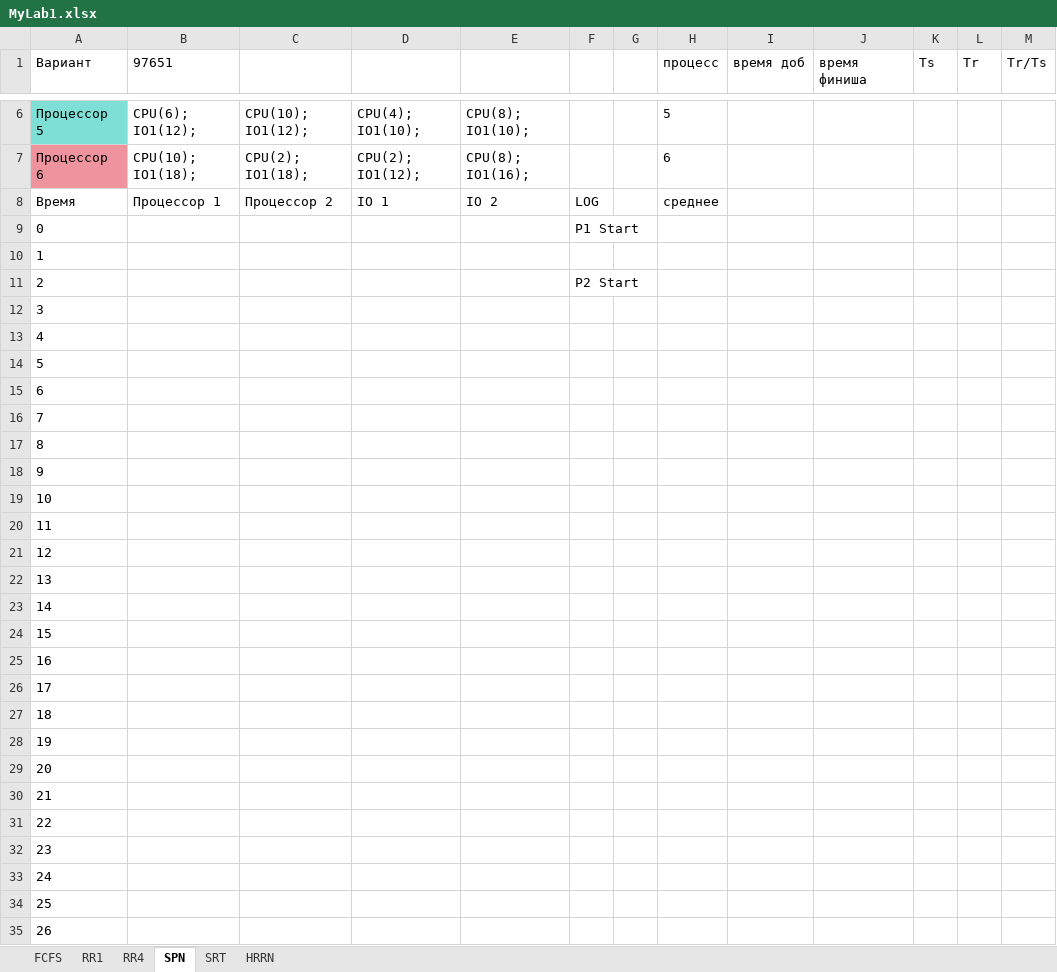
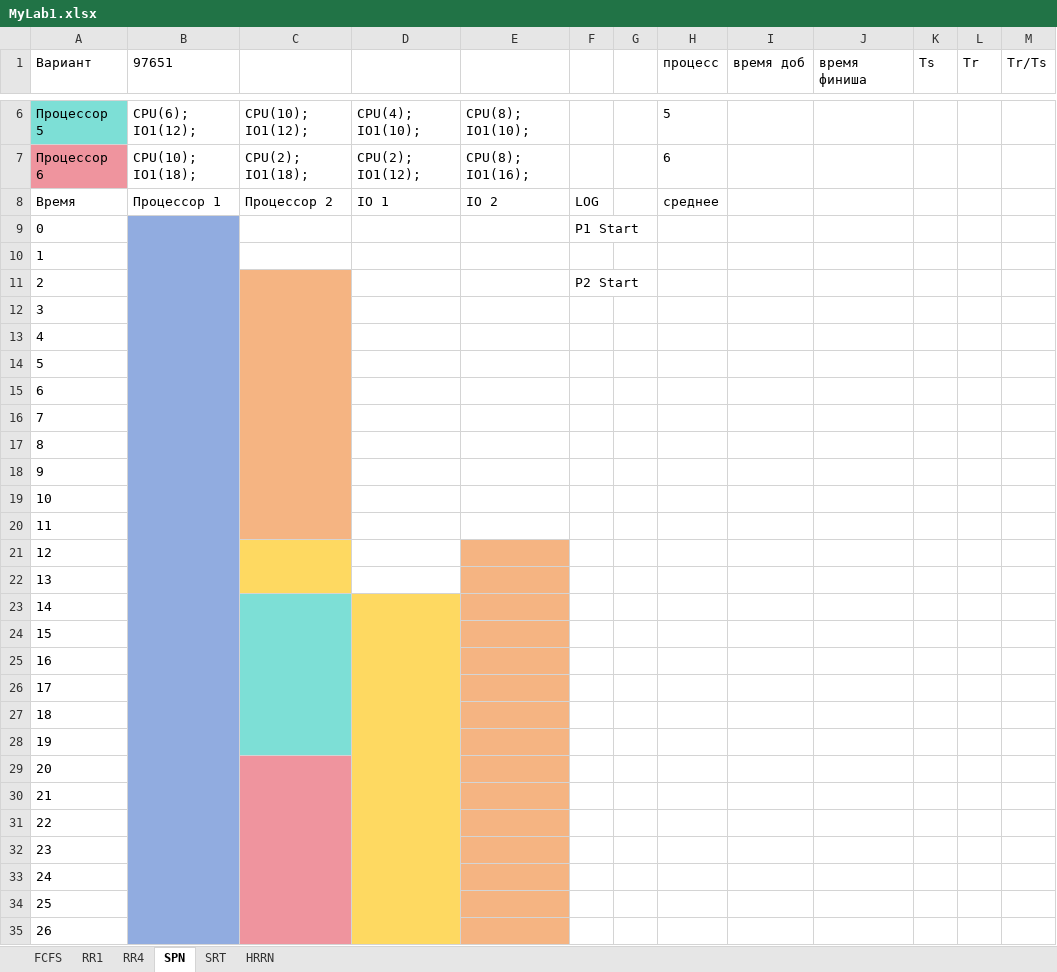
Before and after one commit to Tolia-GH/ITMO-PE, an Excel workbook: OS/Track3/MyLab1.xlsx, sheet SPN, drawn as a sheet; only a part is shown, gaps mark what is left out; values as stored, in another font and other column widths than the file's, no borders; the diff covers the shown part only; the diff names each change by its address in the sheet, - before the commit and + after, or states it on an @@ line.

Commit message:
Update MyLab1.xlsx

```diff
--- a/OS/Track3/MyLab1.xlsx (sheet SPN)
+++ b/OS/Track3/MyLab1.xlsx (sheet SPN)
-B9:B35 fill: none
+B9:B35 fill: #91ACE0
+B9:B44 merged
-C11:C20 fill: none
+C11:C20 fill: #F5B482
+C11:C20 merged
-C21:C22 fill: none
+C21:C22 fill: #FED961
+C21:C22 merged
-E21:E35 fill: none
+E21:E35 fill: #F5B482
-C23:C28 fill: none
+C23:C28 fill: #7DDFD6
+C23:C28 merged
-D23:D35 fill: none
+D23:D35 fill: #FED961
+D23:D40 merged
-C29:C35 fill: none
+C29:C35 fill: #EF949E
+C29:C38 merged
```
Also changed, not shown: cell formats and merged cells elsewhere in this sheet.
